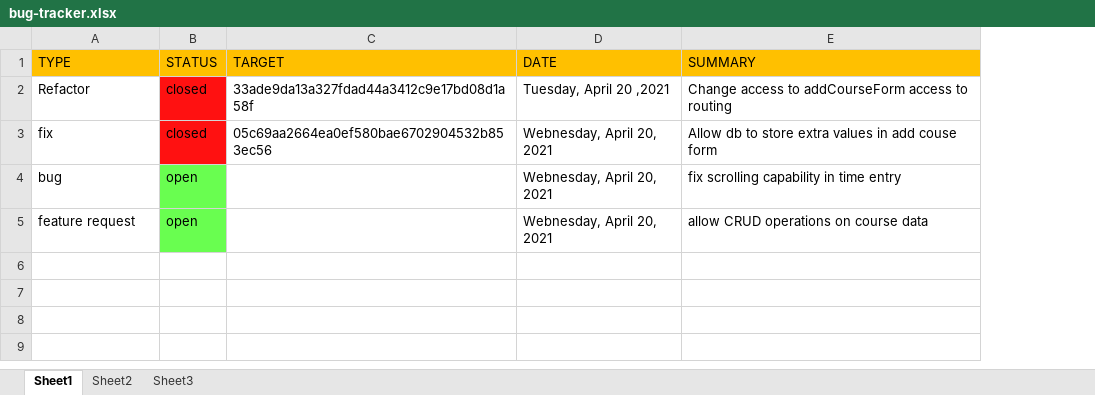
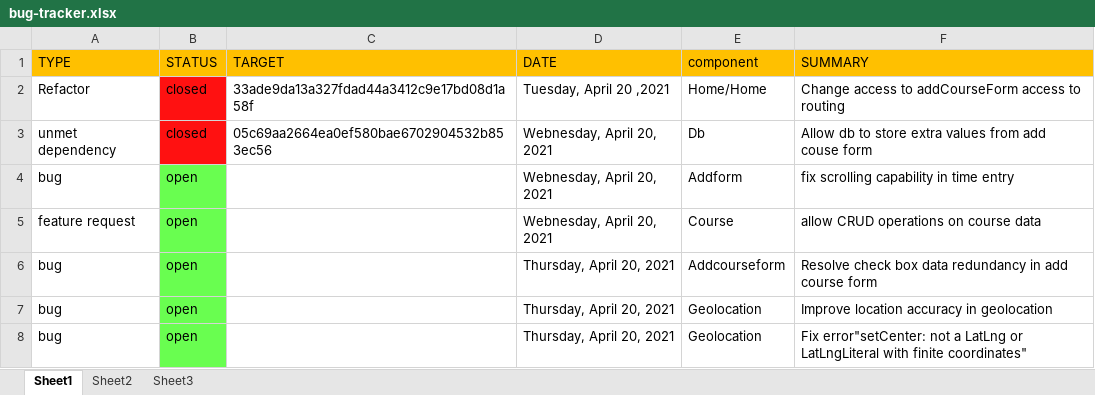
Before and after one commit to munabedan/symmetrical, an Excel workbook: bug-tracker.xlsx, sheet Sheet1, drawn as a sheet; values as stored, in another font and other column widths than the file's, no borders; charts and pictures not drawn; addresses are those after the commit; the diff names each change by its address in the sheet, - before the commit and + after, or states it on an @@ line.

Commit message:
Add a geolocation page

```diff
--- a/bug-tracker.xlsx (sheet Sheet1)
+++ b/bug-tracker.xlsx (sheet Sheet1)
+column E (component), rows 2-5: Home/Home | Db | Addform | Course
-A3 (TYPE): fix
+A3 (TYPE): unmet dependency
-F3 (SUMMARY): …extra values in add couse…
+F3 (SUMMARY): …extra values from add couse…
+row 6: bug | open |  | Thursday, April 20, 2021 | Addcourseform | Resolve check box data redundancy in add course form
+row 7: bug | open |  | Thursday, April 20, 2021 | Geolocation | Improve location accuracy in geolocation
+row 8: bug | open |  | Thursday, April 20, 2021 | Geolocation | Fix error"setCenter: not a LatLng or LatLngLiteral with finite coordinates"
```
Also changed, not shown: charts or pictures, 5 other files.
